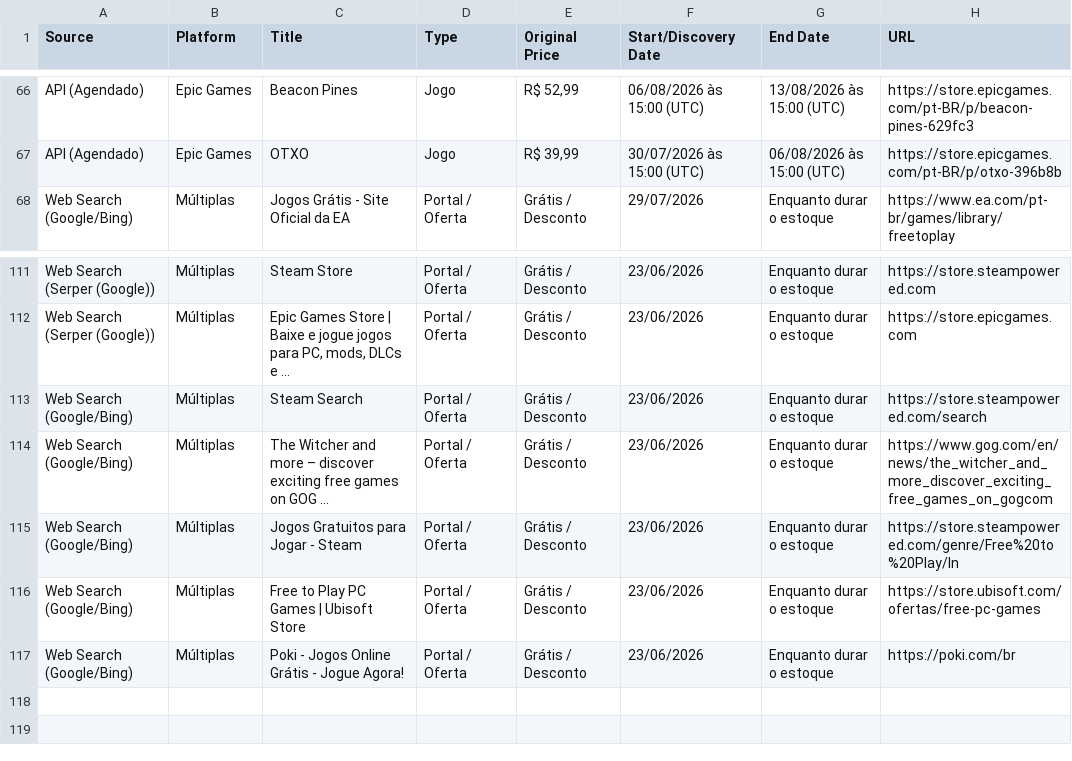
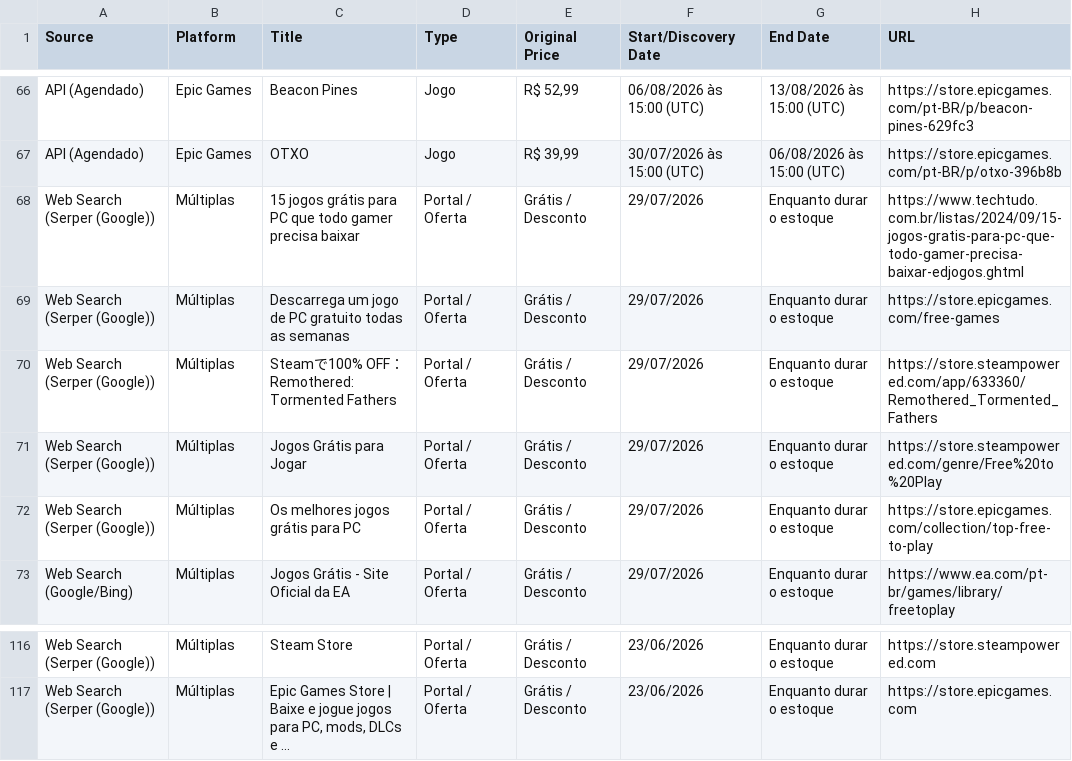
Before and after one commit to yuriluna85/games-for-free, a CSV file: games_data.csv, drawn as a sheet; only a part is shown, gaps mark what is left out; removed rows and columns are numbered as before the commit, all else as after; the diff names each change by its address in the sheet, - before the commit and + after, or states it on an @@ line.

```diff
--- a/games_data.csv
+++ b/games_data.csv
+row 68: Web Search (Serper (Google)) | Múltiplas | 15 jogos grátis para PC que todo gamer precisa baixar | Portal / Oferta | Grátis / Desconto | 29/07/2026 | Enquanto durar o estoque | https://www.techtudo.com.br/listas/2024/09/15-jogos-gratis-para-pc-que-todo-gamer-precisa-baixar-edjogos.ghtml
+row 69: Web Search (Serper (Google)) | Múltiplas | Descarrega um jogo de PC gratuito todas as semanas | Portal / Oferta | Grátis / Desconto | 29/07/2026 | Enquanto durar o estoque | https://store.epicgames.com/free-games
+row 70: Web Search (Serper (Google)) | Múltiplas | Steamで100% OFF：Remothered: Tormented Fathers | Portal / Oferta | Grátis / Desconto | 29/07/2026 | Enquanto durar o estoque | https://store.steampowered.com/app/633360/Remothered_Tormented_Fathers
+row 71: Web Search (Serper (Google)) | Múltiplas | Jogos Grátis para Jogar | Portal / Oferta | Grátis / Desconto | 29/07/2026 | Enquanto durar o estoque | https://store.steampowered.com/genre/Free%20to%20Play
+row 72: Web Search (Serper (Google)) | Múltiplas | Os melhores jogos grátis para PC | Portal / Oferta | Grátis / Desconto | 29/07/2026 | Enquanto durar o estoque | https://store.epicgames.com/collection/top-free-to-play
-row 113: Web Search (Google/Bing) | Múltiplas | Steam Search | Portal / Oferta | Grátis / Desconto | 23/06/2026 | Enquanto durar o estoque | https://store.steampowered.com/search
-row 114: Web Search (Google/Bing) | Múltiplas | The Witcher and more – discover exciting free games on GOG ... | Portal / Oferta | Grátis / Desconto | 23/06/2026 | Enquanto durar o estoque | https://www.gog.com/en/news/the_witcher_and_more_discover_exciting_free_games_on_gogcom
-row 115: Web Search (Google/Bing) | Múltiplas | Jogos Gratuitos para Jogar - Steam | Portal / Oferta | Grátis / Desconto | 23/06/2026 | Enquanto durar o estoque | https://store.steampowered.com/genre/Free%20to%20Play/In
-row 116: Web Search (Google/Bing) | Múltiplas | Free to Play PC Games | Ubisoft Store | Portal / Oferta | Grátis / Desconto | 23/06/2026 | Enquanto durar o estoque | https://store.ubisoft.com/ofertas/free-pc-games
-row 117: Web Search (Google/Bing) | Múltiplas | Poki - Jogos Online Grátis - Jogue Agora! | Portal / Oferta | Grátis / Desconto | 23/06/2026 | Enquanto durar o estoque | https://poki.com/br
```
Also changed, not shown: 4 other files.
